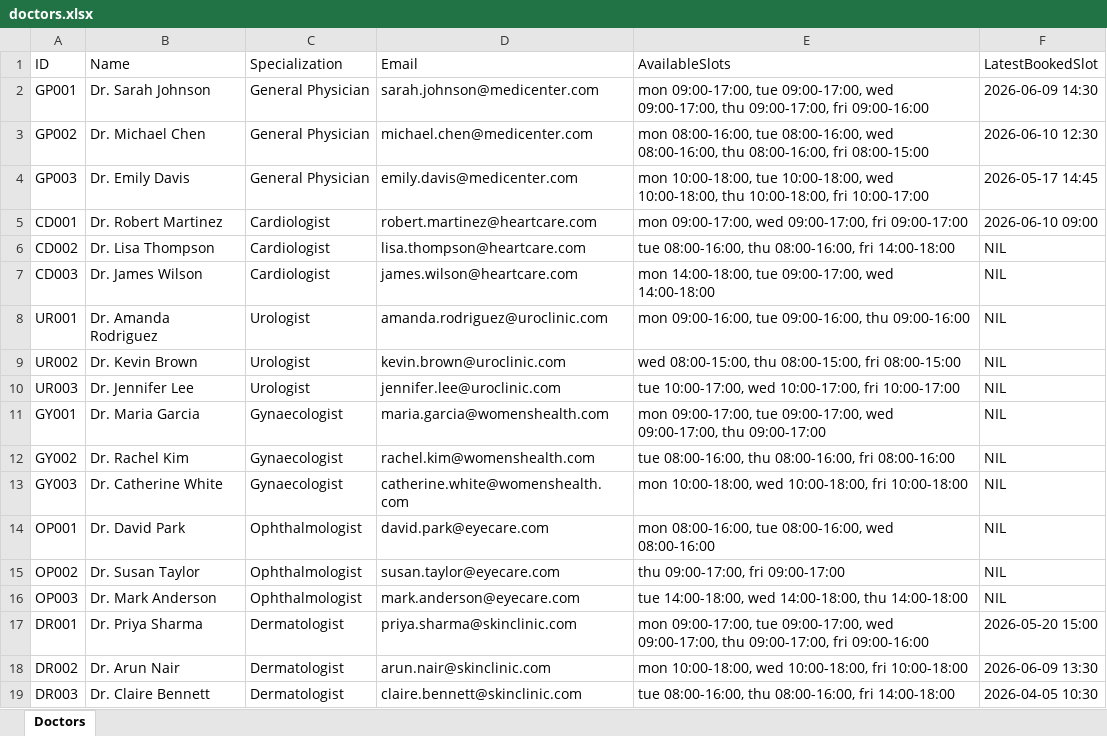
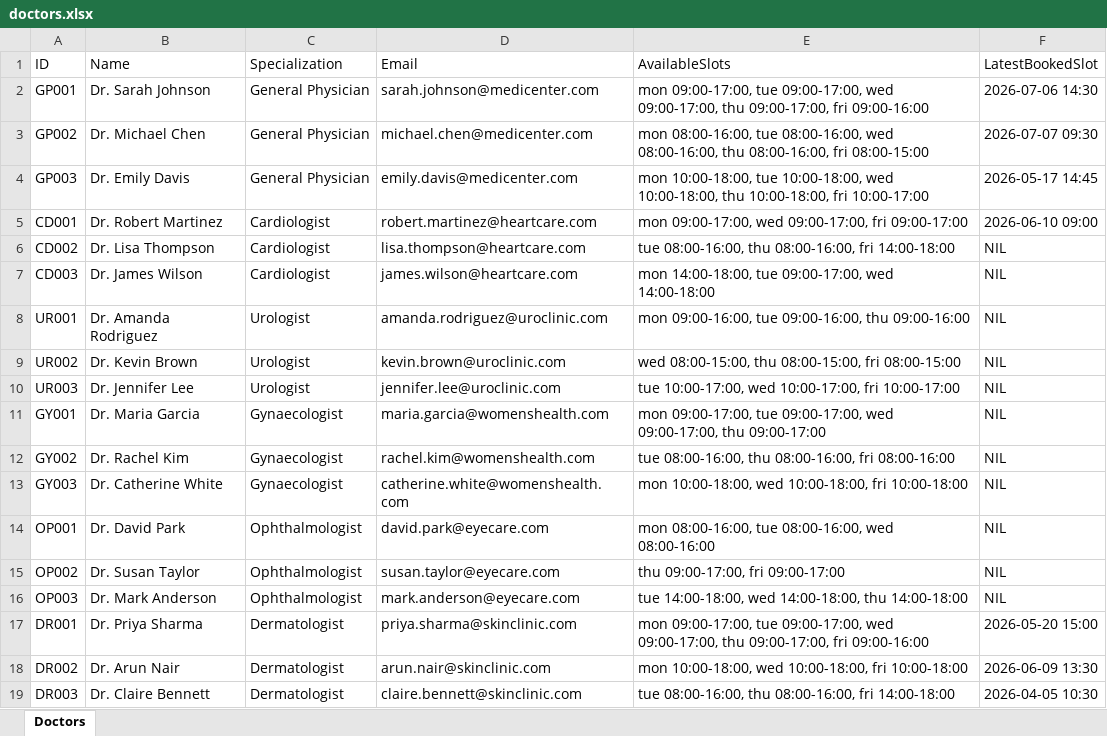
Before and after one commit to aperture-sud/medeasy, an Excel workbook: doctors.xlsx, sheet Doctors, drawn as a sheet; values as stored, in another font and other column widths than the file's, no borders; the diff names each change by its address in the sheet, - before the commit and + after, or states it on an @@ line.

```diff
--- a/doctors.xlsx (sheet Doctors)
+++ b/doctors.xlsx (sheet Doctors)
-F2 (LatestBookedSlot): 2026-06-09 14:30
+F2 (LatestBookedSlot): 2026-07-06 14:30
-F3 (LatestBookedSlot): 2026-06-10 12:30
+F3 (LatestBookedSlot): 2026-07-07 09:30
```
Also changed, not shown: 9 other files.
